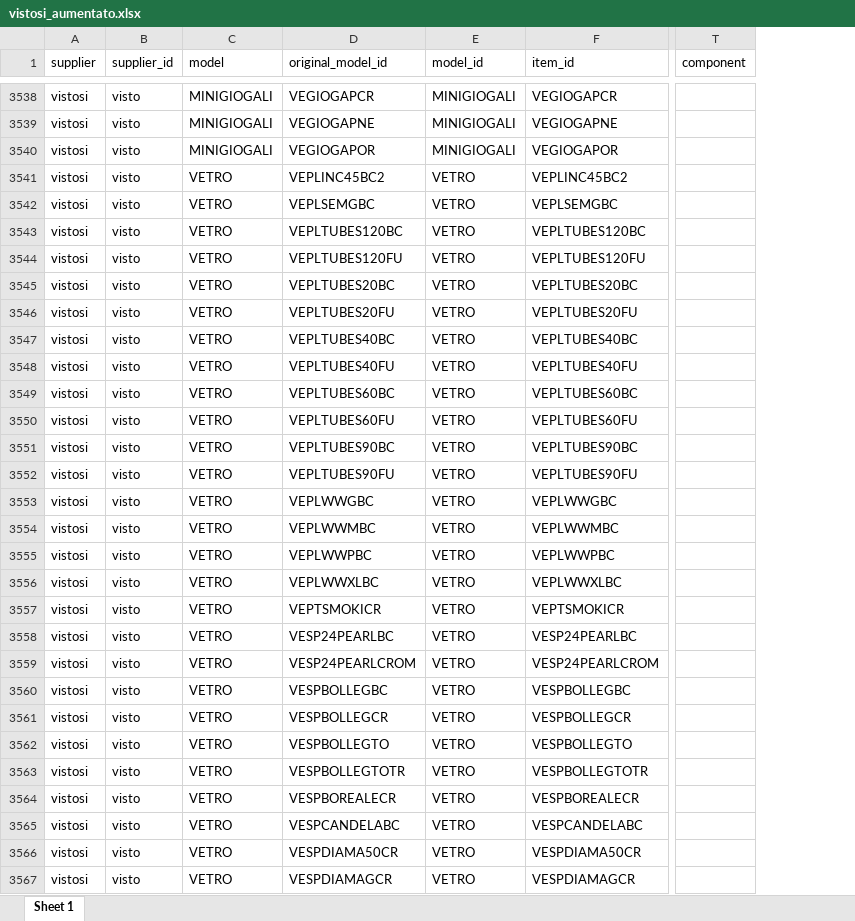
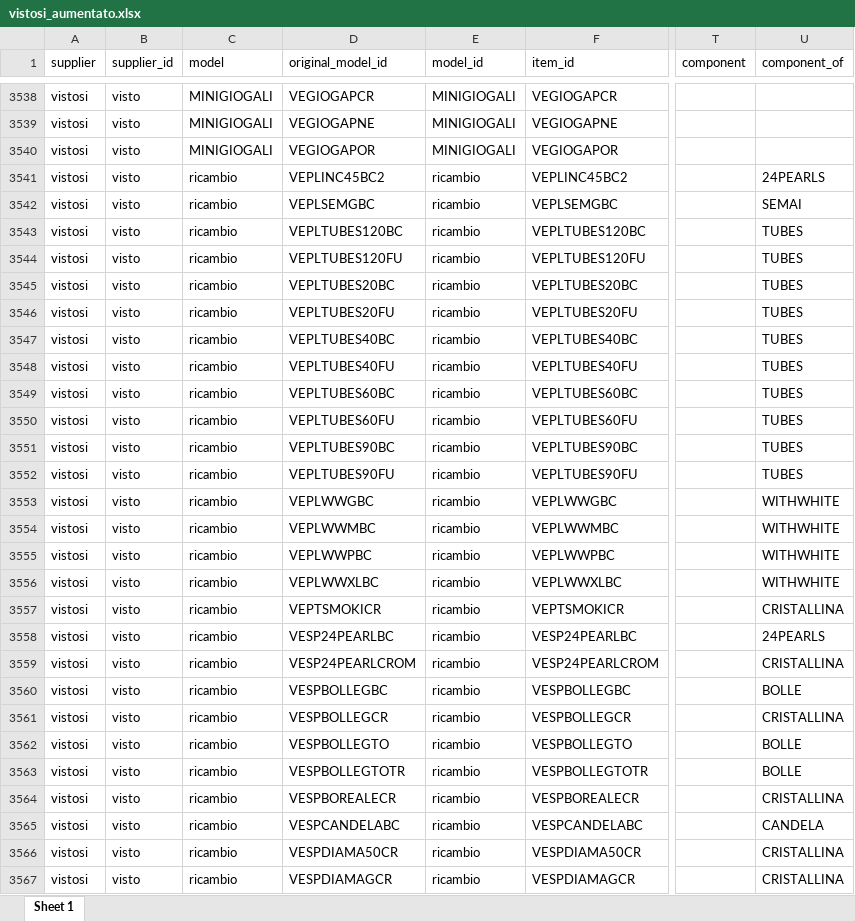
Before and after one commit to hicTech/arteInLuceImport, an Excel workbook: xls/vistosi/result/vistosi_aumentato.xlsx, sheet Sheet 1, drawn as a sheet; only a part is shown, gaps mark what is left out; values as stored, in another font and other column widths than the file's, no borders; the diff covers the shown part only; the diff names each change by its address in the sheet, - before the commit and + after, or states it on an @@ line.

```diff
--- a/xls/vistosi/result/vistosi_aumentato.xlsx (sheet Sheet 1)
+++ b/xls/vistosi/result/vistosi_aumentato.xlsx (sheet Sheet 1)
+column U (component_of), rows 3541-3567: 24PEARLS | SEMAI | TUBES | TUBES | TUBES | TUBES | TUBES | TUBES | TUBES | TUBES | TUBES | TUBES | WITHWHITE | WITHWHITE | WITHWHITE | WITHWHITE | CRISTALLINA | 24PEARLS | CRISTALLINA | BOLLE | CRISTALLINA | BOLLE | BOLLE | CRISTALLINA | CANDELA | CRISTALLINA | CRISTALLINA
-C3541:C3567 (model): VETRO
+C3541:C3567 (model): ricambio
-E3541:E3567 (model_id): VETRO
+E3541:E3567 (model_id): ricambio
```
Also changed, not shown: 1310 edited cells elsewhere in this sheet, xls/foscarini/result/foscarini_aumentato.xlsx, 7 other files.
